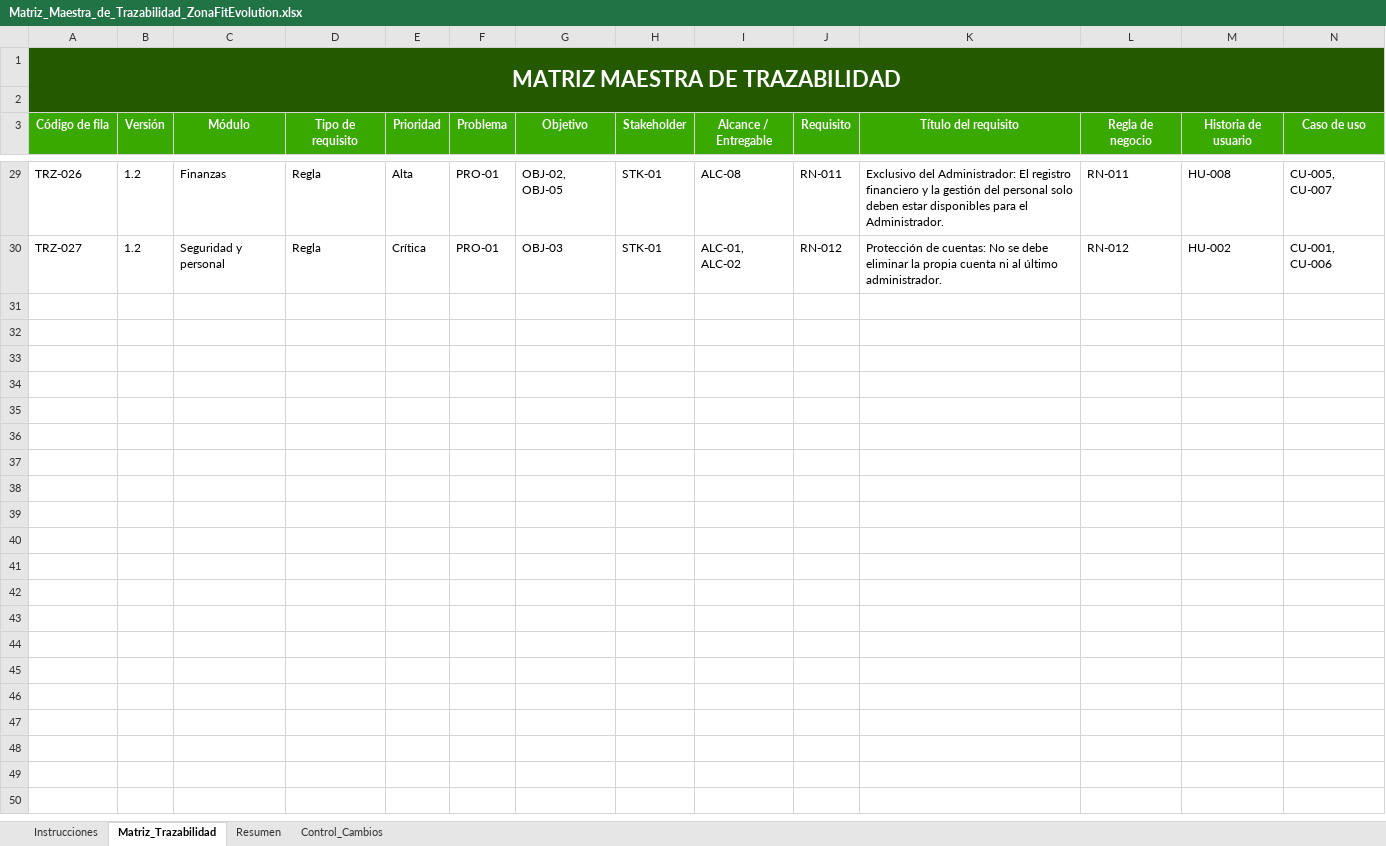
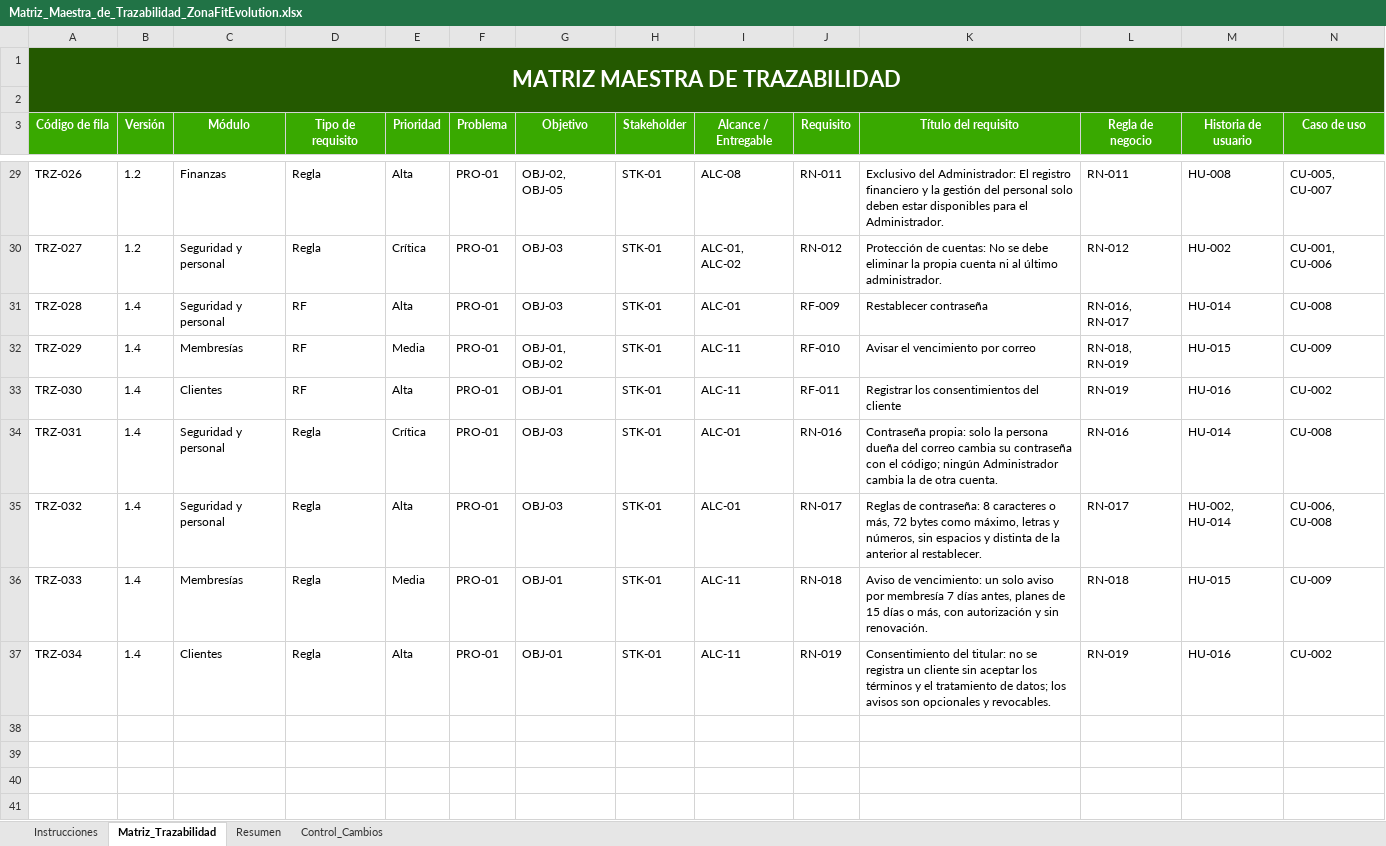
Before and after one commit to zonafitevolutionSENA/ZonaFitEvolution03, an Excel workbook: docs/entregables/02_Requerimientos/Matriz_Maestra_de_Trazabilidad_ZonaFitEvolution.xlsx, sheet Matriz_Trazabilidad, drawn as a sheet; only a part is shown, gaps mark what is left out; the shorter side is filled out with more unchanged rows; values as stored, in another font and other column widths than the file's, no borders; conditional formats and table styles not drawn; removed rows and columns are numbered as before the commit, all else as after; rows hold the shown columns only; the diff names each change by its address in the sheet, - before the commit and + after, or states it on an @@ line.

Commit message:
docs(entregables): regenerar los PDF y actualizar el índice maestro y la matriz
- PDF de gestión, requisitos, backlog, arquitectura, UX/UI, calidad, manuales, cierre, sustentación y guía del repositorio
- Índice maestro: CAM-013 y versiones nuevas de cada documento
- Matriz de trazabilidad 1.4: TRZ-028 a TRZ-034 (RF-009 a RF-011 y RN-016 a RN-019)

```diff
--- a/docs/entregables/02_Requerimientos/Matriz_Maestra_de_Trazabilidad_ZonaFitEvolution.xlsx (sheet Matriz_Trazabilidad)
+++ b/docs/entregables/02_Requerimientos/Matriz_Maestra_de_Trazabilidad_ZonaFitEvolution.xlsx (sheet Matriz_Trazabilidad)
-row 31: (empty)
-row 32: (empty)
-row 33: (empty)
-row 34: (empty)
-row 35: (empty)
-row 36: (empty)
-row 37: (empty)
+row 31: TRZ-028 | 1.4 | Seguridad y personal | RF | Alta | PRO-01 | OBJ-03 | STK-01 | ALC-01 | RF-009 | Restablecer contraseña | RN-016, RN-017 | HU-014 | CU-008
+row 32: TRZ-029 | 1.4 | Membresías | RF | Media | PRO-01 | OBJ-01, OBJ-02 | STK-01 | ALC-11 | RF-010 | Avisar el vencimiento por correo | RN-018, RN-019 | HU-015 | CU-009
+row 33: TRZ-030 | 1.4 | Clientes | RF | Alta | PRO-01 | OBJ-01 | STK-01 | ALC-11 | RF-011 | Registrar los consentimientos del cliente | RN-019 | HU-016 | CU-002
+row 34: TRZ-031 | 1.4 | Seguridad y personal | Regla | Crítica | PRO-01 | OBJ-03 | STK-01 | ALC-01 | RN-016 | Contraseña propia: solo la persona dueña del correo cambia su contraseña con el código; ningún Administrador cambia la de otra cuenta. | RN-016 | HU-014 | CU-008
+row 35: TRZ-032 | 1.4 | Seguridad y personal | Regla | Alta | PRO-01 | OBJ-03 | STK-01 | ALC-01 | RN-017 | Reglas de contraseña: 8 caracteres o más, 72 bytes como máximo, letras y números, sin espacios y distinta de la anterior al restablecer. | RN-017 | HU-002, HU-014 | CU-006, CU-008
+row 36: TRZ-033 | 1.4 | Membresías | Regla | Media | PRO-01 | OBJ-01 | STK-01 | ALC-11 | RN-018 | Aviso de vencimiento: un solo aviso por membresía 7 días antes, planes de 15 días o más, con autorización y sin renovación. | RN-018 | HU-015 | CU-009
+row 37: TRZ-034 | 1.4 | Clientes | Regla | Alta | PRO-01 | OBJ-01 | STK-01 | ALC-11 | RN-019 | Consentimiento del titular: no se registra un cliente sin aceptar los términos y el tratamiento de datos; los avisos son opcionales y revocables. | RN-019 | HU-016 | CU-002
```
Also changed, not shown: sheet Control_Cambios, docs/entregables/00_Gobierno_Documental/Indice_Maestro_y_Control_de_Entregables_ZonaFitEvolution.xlsx, 13 other files.
